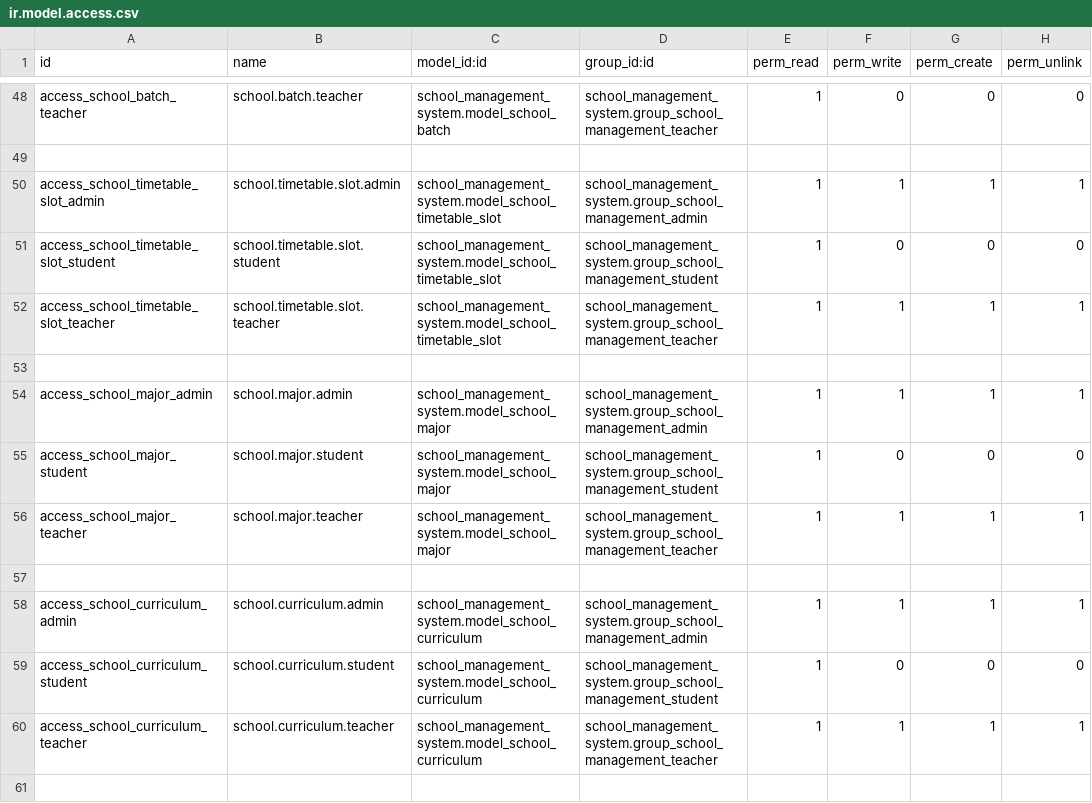
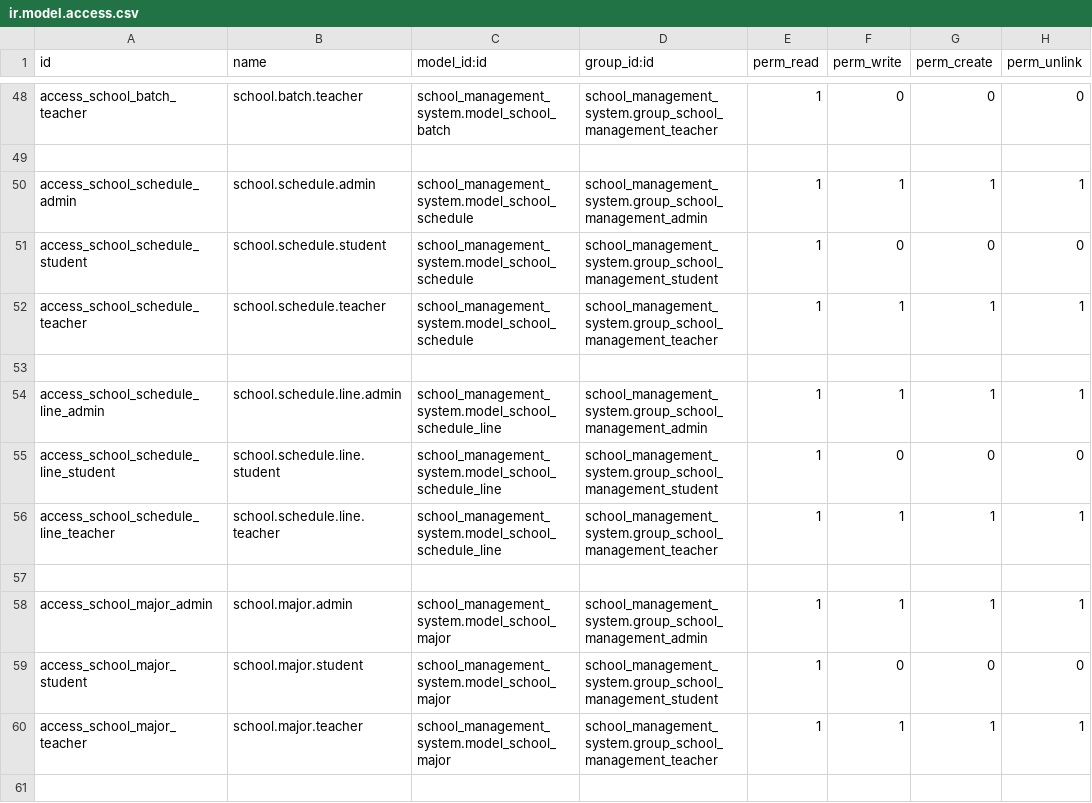
Before and after one commit to Srunborath7/school_management_system_odoo19, a CSV file: security/ir.model.access.csv, drawn as a sheet; only a part is shown, gaps mark what is left out; the shorter side is filled out with more unchanged rows.

Commit message:
create schedule

```diff
--- a/security/ir.model.access.csv
+++ b/security/ir.model.access.csv
@@ -49,5 +49,9 @@ access_school_batch_teacher,school.batch.teacher,school_management_system.model_
 
-access_school_timetable_slot_admin,school.timetable.slot.admin,school_management_system.model_school_timetable_slot,school_management_system.group_school_management_admin,1,1,1,1
-access_school_timetable_slot_student,school.timetable.slot.student,school_management_system.model_school_timetable_slot,school_management_system.group_school_management_student,1,0,0,0
-access_school_timetable_slot_teacher,school.timetable.slot.teacher,school_management_system.model_school_timetable_slot,school_management_system.group_school_management_teacher,1,1,1,1
+access_school_schedule_admin,school.schedule.admin,school_management_system.model_school_schedule,school_management_system.group_school_management_admin,1,1,1,1
+access_school_schedule_student,school.schedule.student,school_management_system.model_school_schedule,school_management_system.group_school_management_student,1,0,0,0
+access_school_schedule_teacher,school.schedule.teacher,school_management_system.model_school_schedule,school_management_system.group_school_management_teacher,1,1,1,1
+
+access_school_schedule_line_admin,school.schedule.line.admin,school_management_system.model_school_schedule_line,school_management_system.group_school_management_admin,1,1,1,1
+access_school_schedule_line_student,school.schedule.line.student,school_management_system.model_school_schedule_line,school_management_system.group_school_management_student,1,0,0,0
+access_school_schedule_line_teacher,school.schedule.line.teacher,school_management_system.model_school_schedule_line,school_management_system.group_school_management_teacher,1,1,1,1
 
```
Also changed, not shown: 19 other files.
